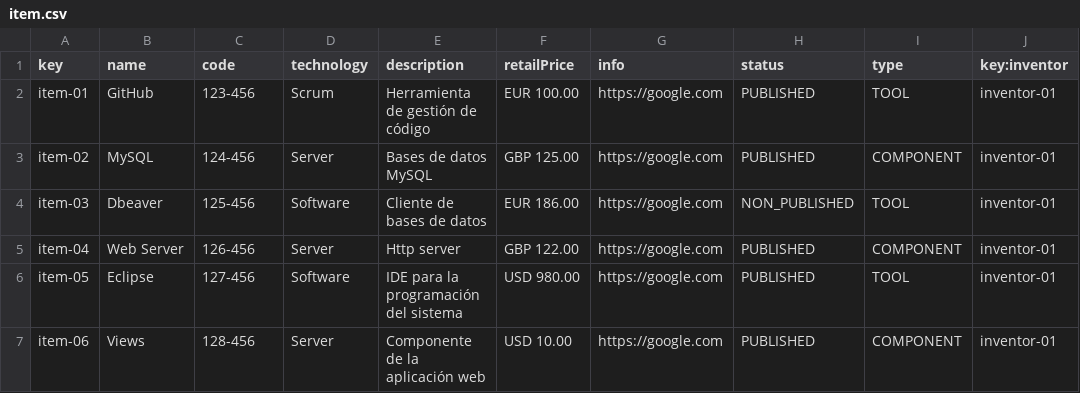
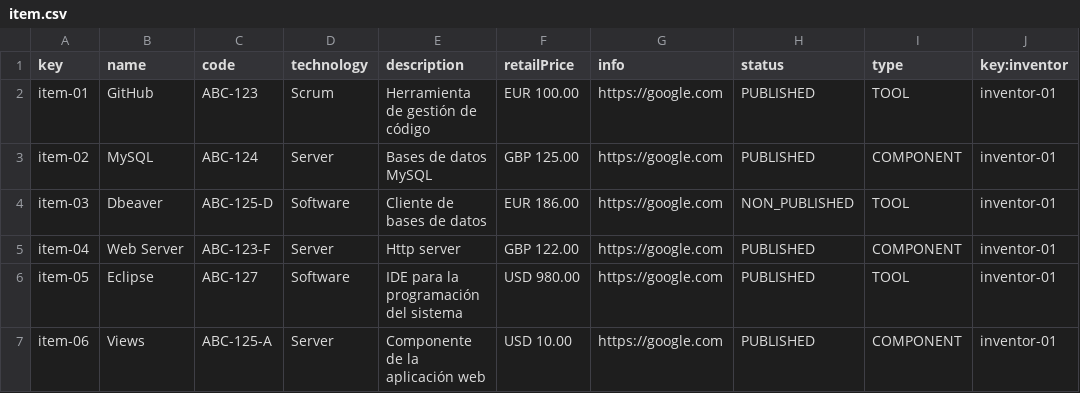
Before and after one commit to danidinogo/DP2-control-check, a CSV file: src/main/webapp/WEB-INF/resources/sample-data/item.csv, drawn as a sheet.

```diff
--- a/src/main/webapp/WEB-INF/resources/sample-data/item.csv
+++ b/src/main/webapp/WEB-INF/resources/sample-data/item.csv
@@ -1,7 +1,7 @@
 key,name,code,technology,description,retailPrice,info,status,type,key:inventor
-item-01,GitHub,123-456,Scrum,Herramienta de gestión de código,EUR 100.00,https://google.com,PUBLISHED,TOOL,inventor-01
-item-02,MySQL,124-456,Server,Bases de datos MySQL,GBP 125.00,https://google.com,PUBLISHED,COMPONENT,inventor-01
-item-03,Dbeaver,125-456,Software,Cliente de bases de datos,EUR 186.00,https://google.com,NON_PUBLISHED,TOOL,inventor-01
-item-04,Web Server,126-456,Server,Http server,GBP 122.00,https://google.com,PUBLISHED,COMPONENT,inventor-01
-item-05,Eclipse,127-456,Software,IDE para la programación del sistema,USD 980.00,https://google.com,PUBLISHED,TOOL,inventor-01
-item-06,Views,128-456,Server,Componente de la aplicación web,USD 10.00,https://google.com,PUBLISHED,COMPONENT,inventor-01
+item-01,GitHub,ABC-123,Scrum,Herramienta de gestión de código,EUR 100.00,https://google.com,PUBLISHED,TOOL,inventor-01
+item-02,MySQL,ABC-124,Server,Bases de datos MySQL,GBP 125.00,https://google.com,PUBLISHED,COMPONENT,inventor-01
+item-03,Dbeaver,ABC-125-D,Software,Cliente de bases de datos,EUR 186.00,https://google.com,NON_PUBLISHED,TOOL,inventor-01
+item-04,Web Server,ABC-123-F,Server,Http server,GBP 122.00,https://google.com,PUBLISHED,COMPONENT,inventor-01
+item-05,Eclipse,ABC-127,Software,IDE para la programación del sistema,USD 980.00,https://google.com,PUBLISHED,TOOL,inventor-01
+item-06,Views,ABC-125-A,Server,Componente de la aplicación web,USD 10.00,https://google.com,PUBLISHED,COMPONENT,inventor-01
```
Also changed, not shown: src/main/webapp/WEB-INF/resources/sample-data/patronage.csv, src/main/webapp/WEB-INF/resources/sample-data/toolkit.csv, 15 other files.
